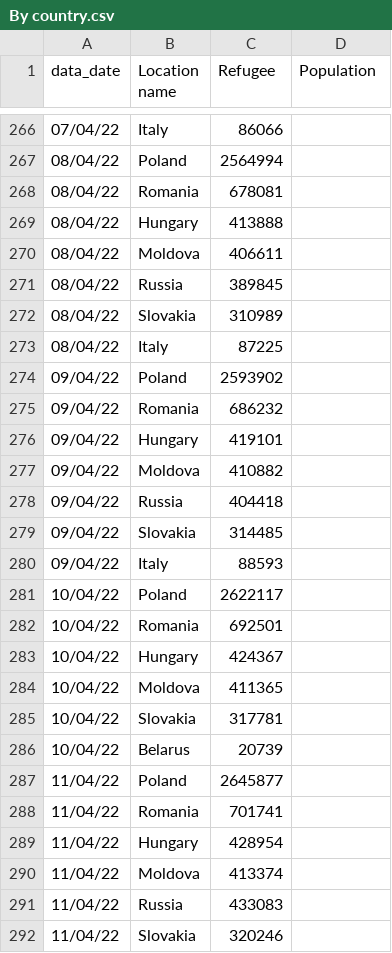
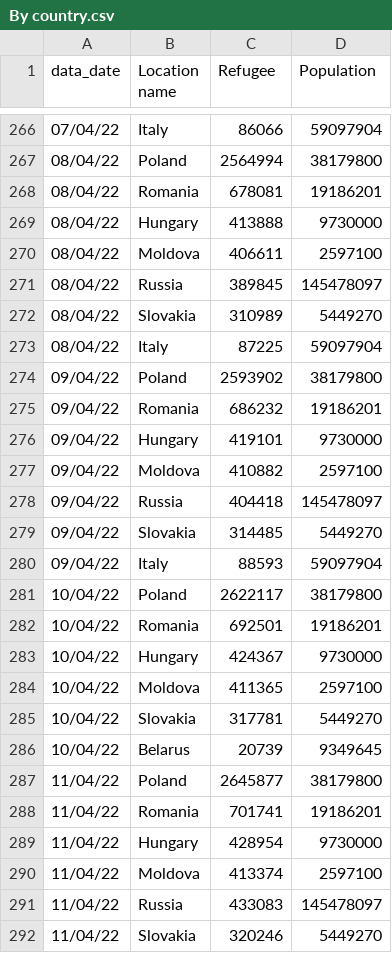
Before and after one commit to fbranda/Ukraine-and-Russia-Conflict, a CSV file: Refugees fleeing Ukraine/By country.csv, drawn as a sheet; only a part is shown, gaps mark what is left out; the diff covers the shown part only.

```diff
--- a/Refugees fleeing Ukraine/By country.csv
+++ b/Refugees fleeing Ukraine/By country.csv
@@ -266,27 +266,27 @@ data_date;Location name;Refugee;Population
-07/04/22;Italy;86066;
-08/04/22;Poland;2564994;
-08/04/22;Romania;678081;
-08/04/22;Hungary;413888;
-08/04/22;Moldova;406611;
-08/04/22;Russia;389845;
-08/04/22;Slovakia;310989;
-08/04/22;Italy;87225;
-09/04/22;Poland;2593902;
-09/04/22;Romania;686232;
-09/04/22;Hungary;419101;
-09/04/22;Moldova;410882;
-09/04/22;Russia;404418;
-09/04/22;Slovakia;314485;
-09/04/22;Italy;88593;
-10/04/22;Poland;2622117;
-10/04/22;Romania;692501;
-10/04/22;Hungary;424367;
-10/04/22;Moldova;411365;
-10/04/22;Slovakia;317781;
-10/04/22;Belarus;20739;
-11/04/22;Poland;2645877;
-11/04/22;Romania;701741;
-11/04/22;Hungary;428954;
-11/04/22;Moldova;413374;
-11/04/22;Russia;433083;
-11/04/22;Slovakia;320246;
+07/04/22;Italy;86066;59097904
+08/04/22;Poland;2564994;38179800
+08/04/22;Romania;678081;19186201
+08/04/22;Hungary;413888;9730000
+08/04/22;Moldova;406611;2597100
+08/04/22;Russia;389845;145478097
+08/04/22;Slovakia;310989;5449270
+08/04/22;Italy;87225;59097904
+09/04/22;Poland;2593902;38179800
+09/04/22;Romania;686232;19186201
+09/04/22;Hungary;419101;9730000
+09/04/22;Moldova;410882;2597100
+09/04/22;Russia;404418;145478097
+09/04/22;Slovakia;314485;5449270
+09/04/22;Italy;88593;59097904
+10/04/22;Poland;2622117;38179800
+10/04/22;Romania;692501;19186201
+10/04/22;Hungary;424367;9730000
+10/04/22;Moldova;411365;2597100
+10/04/22;Slovakia;317781;5449270
+10/04/22;Belarus;20739;9349645
+11/04/22;Poland;2645877;38179800
+11/04/22;Romania;701741;19186201
+11/04/22;Hungary;428954;9730000
+11/04/22;Moldova;413374;2597100
+11/04/22;Russia;433083;145478097
+11/04/22;Slovakia;320246;5449270
```
Also changed, not shown: 6 added rows and 53 edited cells elsewhere in this file, Refugees fleeing Ukraine/By date (Cumulative).csv, Refugees fleeing Ukraine/Italy/Italy - by date.csv, 6 other files.
